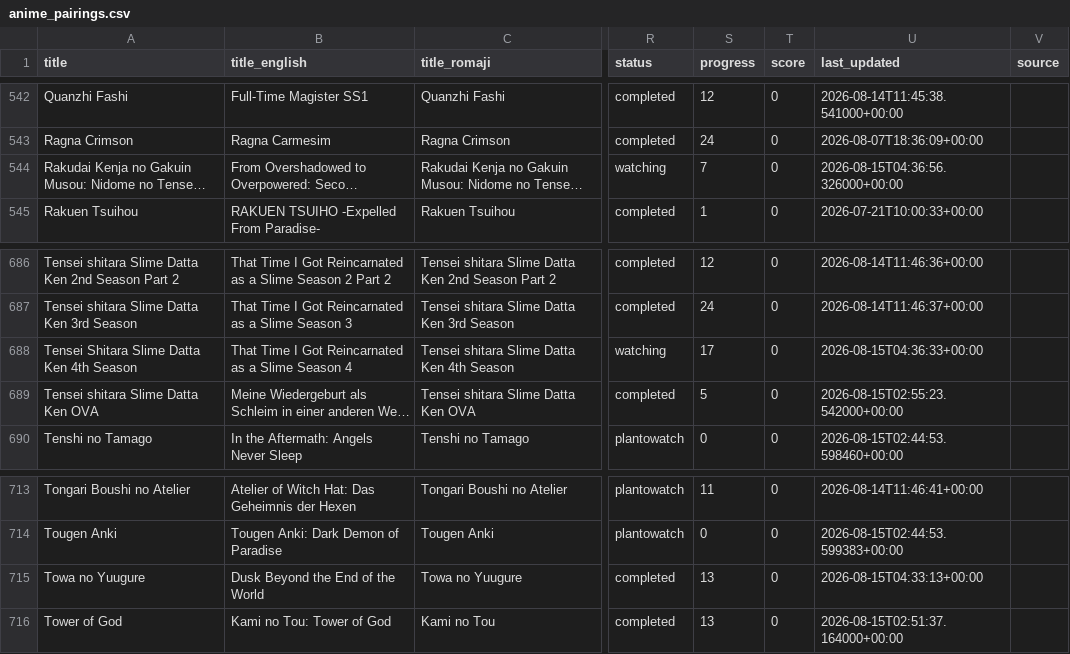
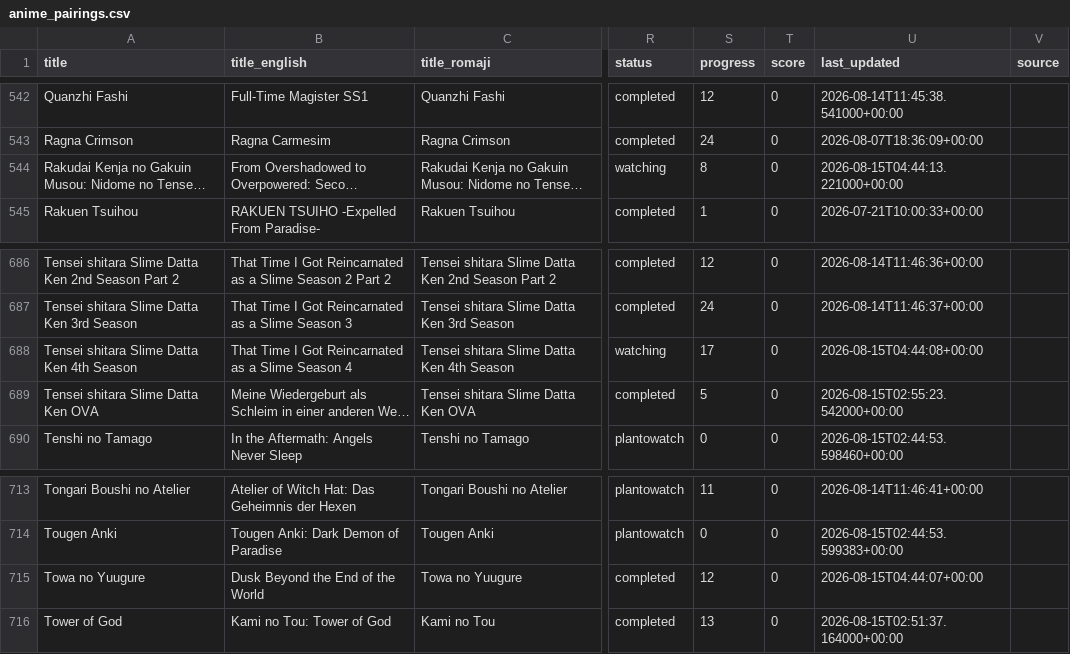
Before and after one commit to dreaming144/anime-sync, a CSV file: anime_pairings.csv, drawn as a sheet; only a part is shown, gaps mark what is left out; long unchanged cells end in …; the diff covers the shown part only; the diff names each change by its address in the sheet, - before the commit and + after, or states it on an @@ line.

```diff
--- a/anime_pairings.csv
+++ b/anime_pairings.csv
-S544 (progress): 7
+S544 (progress): 8
-U544 (last_updated): 2026-08-15T04:36:56.326000+00:00
+U544 (last_updated): 2026-08-15T04:44:13.221000+00:00
-A688 (title): Tensei Shitara Slime Datta Ken 4th Season
+A688 (title): Tensei shitara Slime Datta Ken 4th Season
-U688 (last_updated): 2026-08-15T04:36:33+00:00
+U688 (last_updated): 2026-08-15T04:44:08+00:00
-S715 (progress): 13
+S715 (progress): 12
-U715 (last_updated): 2026-08-15T04:33:13+00:00
+U715 (last_updated): 2026-08-15T04:44:07+00:00
```
Also changed, not shown: 20 edited cells elsewhere in this file, 1 other file.
